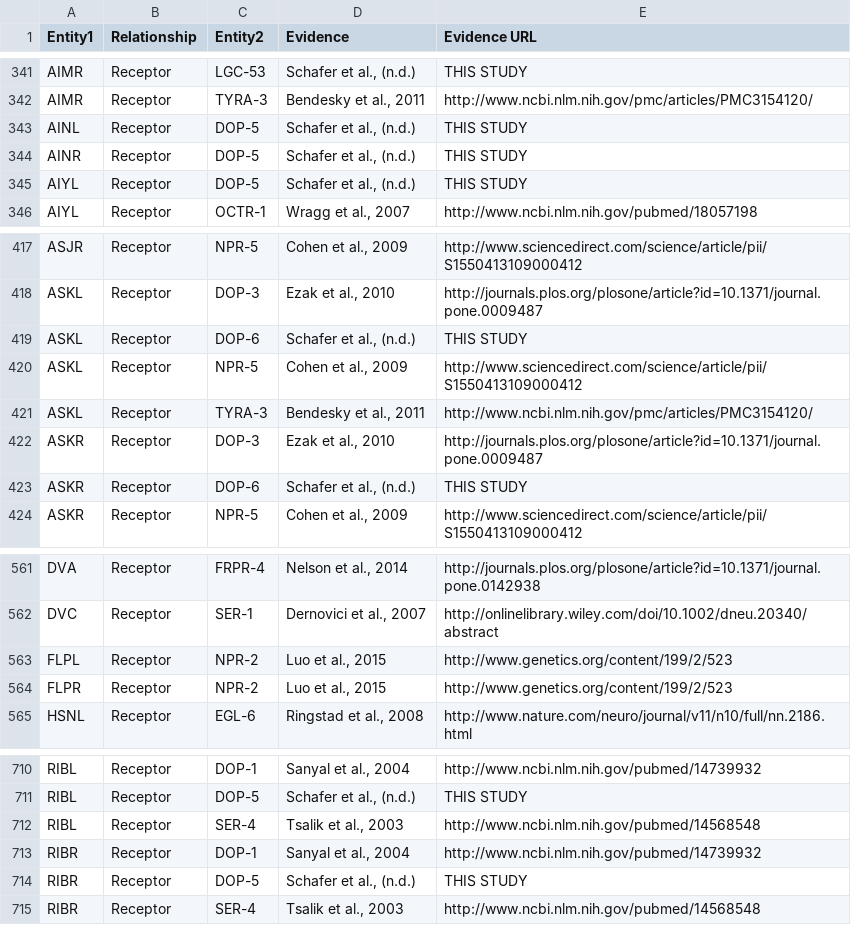
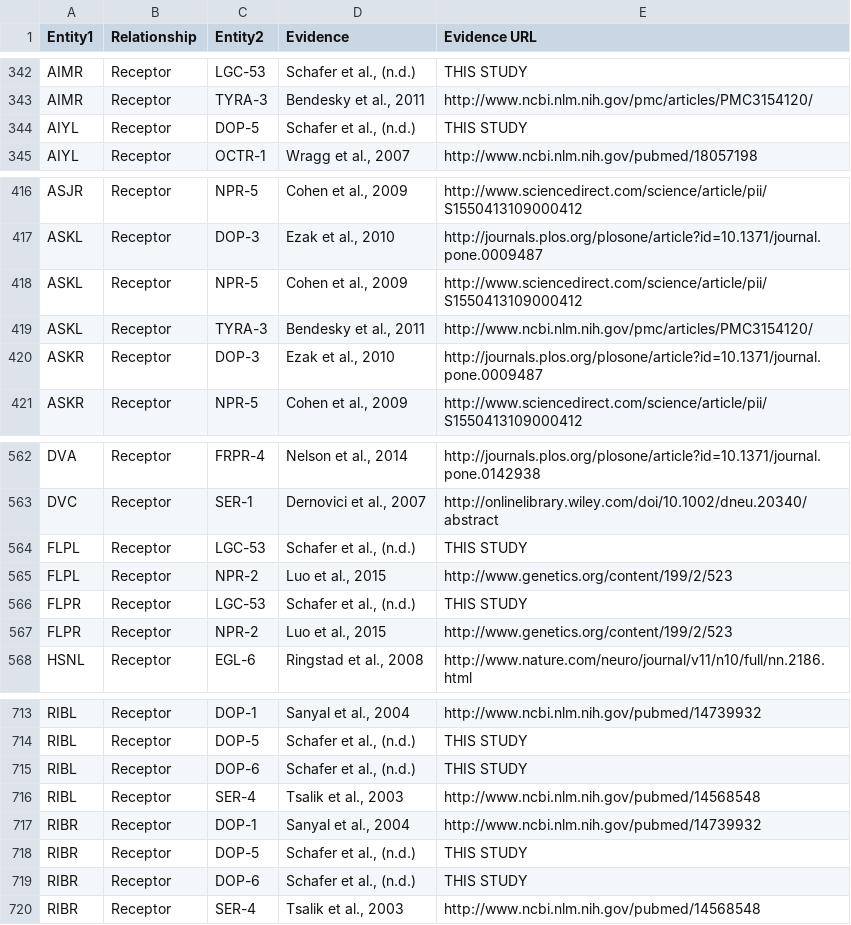
Before and after one commit to clbarnes/connectome_datashare, a CSV file: difference.csv, drawn as a sheet; only a part is shown, gaps mark what is left out; removed rows and columns are numbered as before the commit, all else as after; the diff covers the shown part only; the diff names each change by its address in the sheet, - before the commit and + after, or states it on an @@ line.

```diff
--- a/difference.csv
+++ b/difference.csv
-row 343: AINL | Receptor | DOP-5 | Schafer et al., (n.d.) | THIS STUDY
-row 344: AINR | Receptor | DOP-5 | Schafer et al., (n.d.) | THIS STUDY
-row 419: ASKL | Receptor | DOP-6 | Schafer et al., (n.d.) | THIS STUDY
-row 423: ASKR | Receptor | DOP-6 | Schafer et al., (n.d.) | THIS STUDY
+row 564: FLPL | Receptor | LGC-53 | Schafer et al., (n.d.) | THIS STUDY
+row 566: FLPR | Receptor | LGC-53 | Schafer et al., (n.d.) | THIS STUDY
+row 715: RIBL | Receptor | DOP-6 | Schafer et al., (n.d.) | THIS STUDY
+row 719: RIBR | Receptor | DOP-6 | Schafer et al., (n.d.) | THIS STUDY
```
Also changed, not shown: 16 added rows, 2 removed rows and 2 edited cells elsewhere in this file, ma_exprs.csv, np_exprs.csv, 4 other files.
